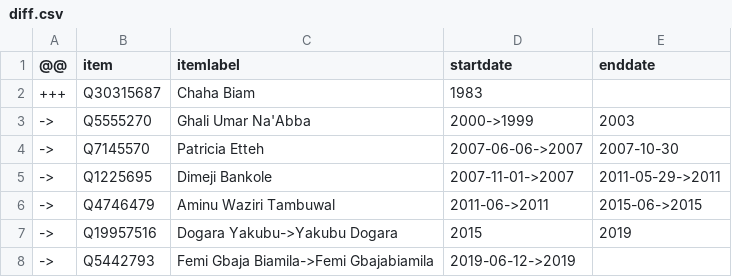
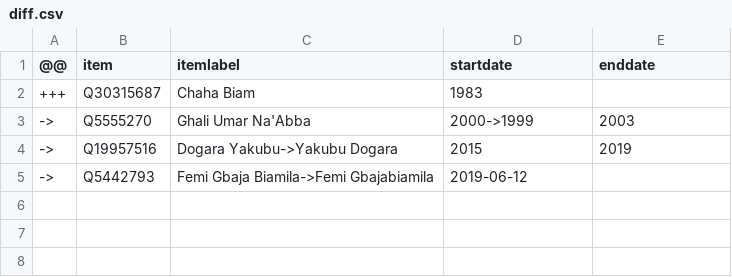
Before and after one commit to every-politician-scrapers/nigeria, a CSV file: sources/house-speaker/diff.csv, drawn as a sheet.

Commit message:
Compare external sources to Wikidata

```diff
--- a/sources/house-speaker/diff.csv
+++ b/sources/house-speaker/diff.csv
@@ -3,6 +3,3 @@
 ->,Q5555270,Ghali Umar Na'Abba,2000->1999,2003
-->,Q7145570,Patricia Etteh,2007-06-06->2007,2007-10-30
-->,Q1225695,Dimeji Bankole,2007-11-01->2007,2011-05-29->2011
-->,Q4746479,Aminu Waziri Tambuwal,2011-06->2011,2015-06->2015
 ->,Q19957516,Dogara Yakubu->Yakubu Dogara,2015,2019
-->,Q5442793,Femi Gbaja Biamila->Femi Gbajabiamila,2019-06-12->2019,
+->,Q5442793,Femi Gbaja Biamila->Femi Gbajabiamila,2019-06-12,
```
Also changed, not shown: sources/cabinet-official/diff.csv, sources/representatives-8/diff.csv, 19 other files.
